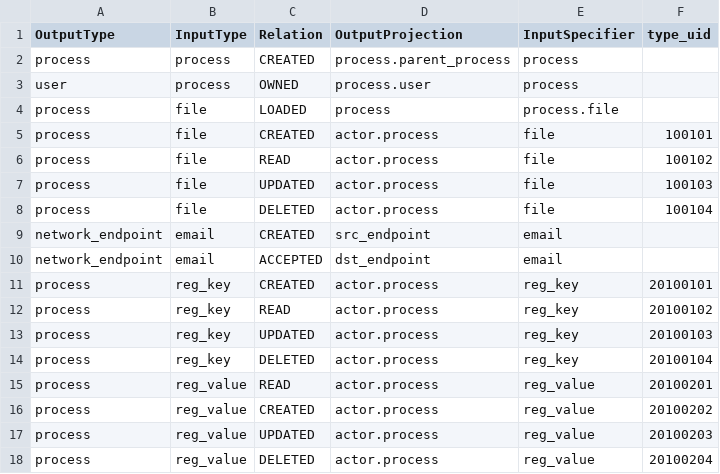
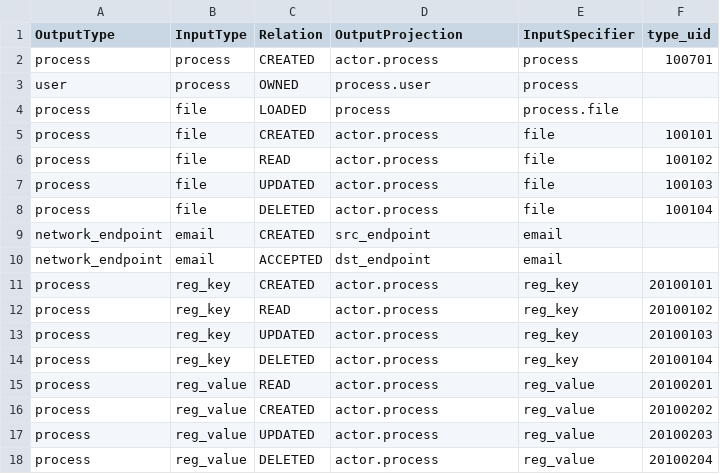
Before and after one commit to princesaroj111/kestrel-lang, a CSV file: packages/kestrel_core/src/kestrel/config/relations/entity.csv, drawn as a sheet.

```diff
--- a/packages/kestrel_core/src/kestrel/config/relations/entity.csv
+++ b/packages/kestrel_core/src/kestrel/config/relations/entity.csv
@@ -1,3 +1,3 @@
 OutputType,InputType,Relation,OutputProjection,InputSpecifier,type_uid
-process,process,CREATED,process.parent_process,process,
+process,process,CREATED,actor.process,process,100701
 user,process,OWNED,process.user,process,
```
Also changed, not shown: 5 other files.
